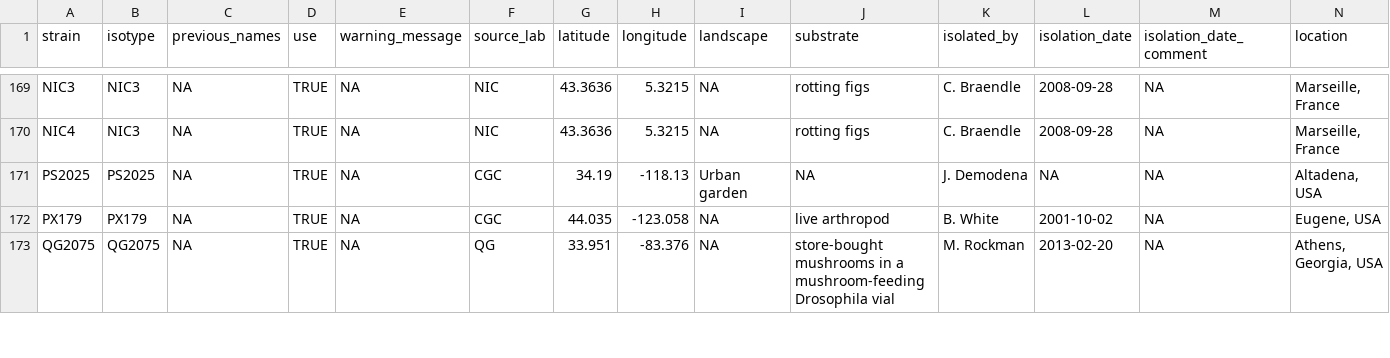
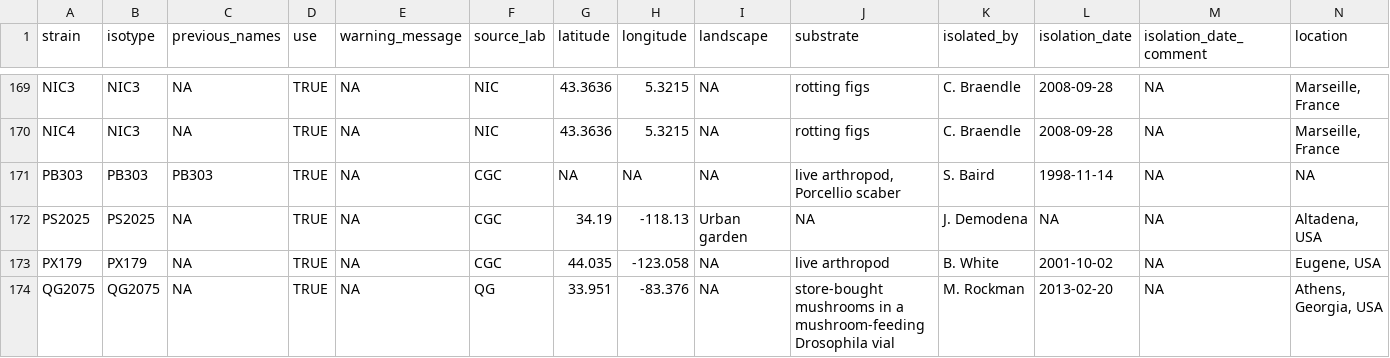
Before and after one commit to AndersenLab/Andersen-Lab-Strains, a TSV file: processed/strain_isotype.tsv, drawn as a sheet; only a part is shown, gaps mark what is left out; rows hold the shown columns only; the diff names each change by its address in the sheet, - before the commit and + after, or states it on an @@ line.

Commit message:
added PB303 isotype

```diff
--- a/processed/strain_isotype.tsv
+++ b/processed/strain_isotype.tsv
+row 171: PB303 | PB303 | PB303 | TRUE | NA | CGC | NA | NA | NA | live arthropod, Porcellio scaber | S. Baird | 1998-11-14 | NA | NA
```
Also changed, not shown: processed/isotypes.tsv.
